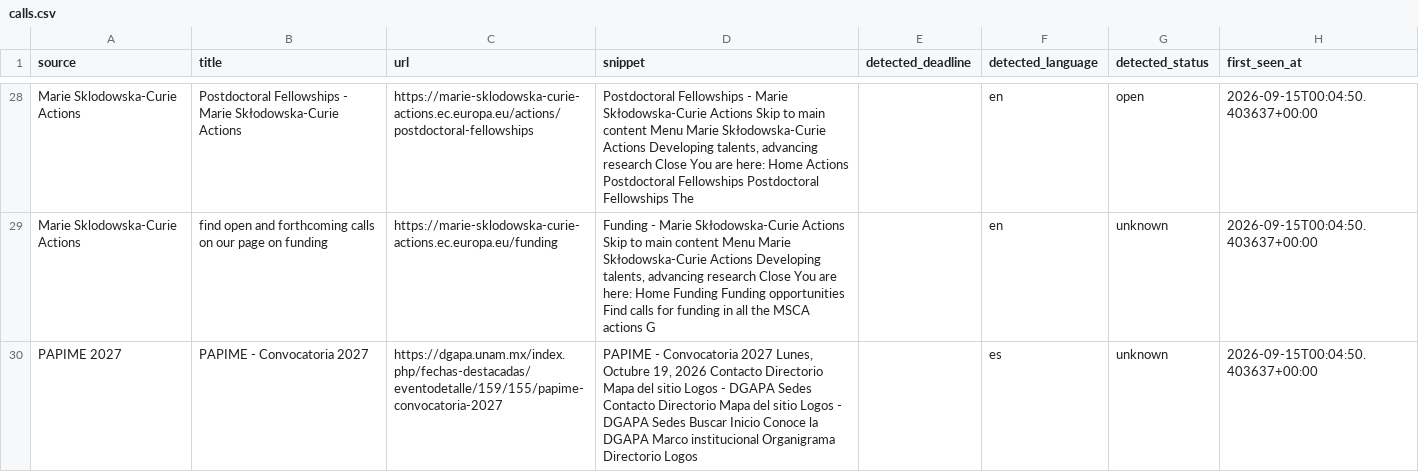
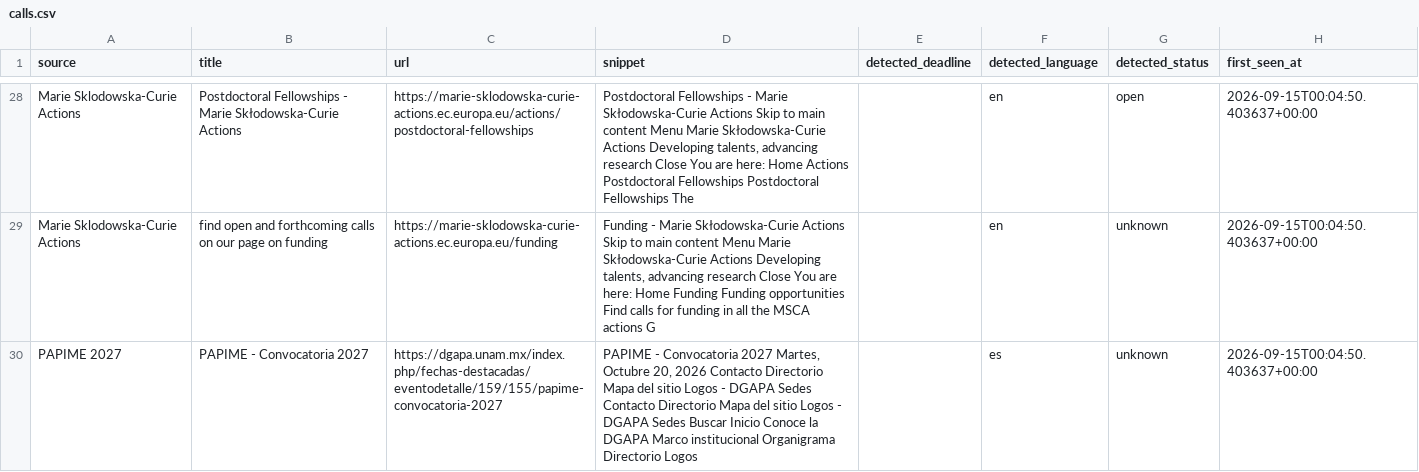
Before and after one commit to jaorduz/convocatorias-unam-dashboard, a CSV file: data/calls.csv, drawn as a sheet; only a part is shown, gaps mark what is left out.

```diff
--- a/data/calls.csv
+++ b/data/calls.csv
@@ -29,2 +29,2 @@ Marie Sklodowska-Curie Actions,Postdoctoral Fellowships - Marie Skłodowska-Curi
 Marie Sklodowska-Curie Actions,find open and forthcoming calls on our page on funding,https://marie-sklodowska-curie-actions.ec.europa.eu/funding,"Funding - Marie Skłodowska-Curie Actions Skip to main content Menu Marie Skłodowska-Curie Actions Developing talents, advancing research Close You are here: Home Funding Funding opportunities Find calls for funding in all the MSCA actions G",,en,unknown,2026-09-15T00:04:50.403637+00:00
-PAPIME 2027,PAPIME - Convocatoria 2027,https://dgapa.unam.mx/index.php/fechas-destacadas/eventodetalle/159/155/papime-convocatoria-2027,"PAPIME - Convocatoria 2027 Lunes, Octubre 19, 2026 Contacto Directorio Mapa del sitio Logos - DGAPA Sedes Contacto Directorio Mapa del sitio Logos - DGAPA Sedes Buscar Inicio Conoce la DGAPA Marco institucional Organigrama Directorio Logos ",,es,unknown,2026-09-15T00:04:50.403637+00:00
+PAPIME 2027,PAPIME - Convocatoria 2027,https://dgapa.unam.mx/index.php/fechas-destacadas/eventodetalle/159/155/papime-convocatoria-2027,"PAPIME - Convocatoria 2027 Martes, Octubre 20, 2026 Contacto Directorio Mapa del sitio Logos - DGAPA Sedes Contacto Directorio Mapa del sitio Logos - DGAPA Sedes Buscar Inicio Conoce la DGAPA Marco institucional Organigrama Directorio Logos",,es,unknown,2026-09-15T00:04:50.403637+00:00
```
Also changed, not shown: 1 other file.
